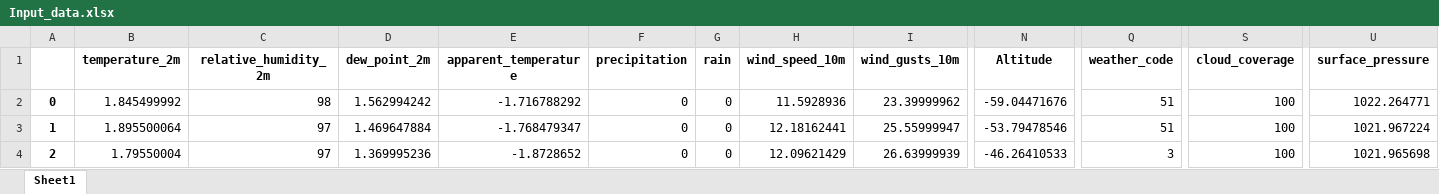
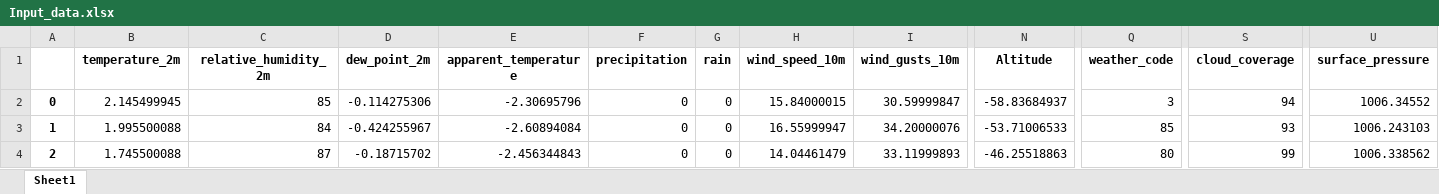
Before and after one commit to PKraska02/Solar_Forecast_24H, an Excel workbook: Solar_Forecast_24H/Input_data.xlsx, sheet Sheet1, drawn as a sheet; only a part is shown, gaps mark what is left out; values as stored, in another font and other column widths than the file's, no borders; the diff covers the shown part only; the diff names each change by its address in the sheet, - before the commit and + after, or states it on an @@ line.

```diff
--- a/Solar_Forecast_24H/Input_data.xlsx (sheet Sheet1)
+++ b/Solar_Forecast_24H/Input_data.xlsx (sheet Sheet1)
-B2 (temperature_2m): 1.845499992
+B2 (temperature_2m): 2.145499945
-C2 (relative_humidity_2m): 98
+C2 (relative_humidity_2m): 85
-D2 (dew_point_2m): 1.562994242
+D2 (dew_point_2m): -0.114275306
-E2 (apparent_temperature): -1.716788292
+E2 (apparent_temperature): -2.30695796
-H2 (wind_speed_10m): 11.5928936
+H2 (wind_speed_10m): 15.84000015
-I2 (wind_gusts_10m): 23.39999962
+I2 (wind_gusts_10m): 30.59999847
-N2 (Altitude): -59.04471676
+N2 (Altitude): -58.83684937
-Q2 (weather_code): 51
+Q2 (weather_code): 3
-S2 (cloud_coverage): 100
+S2 (cloud_coverage): 94
-U2 (surface_pressure): 1022.264771
+U2 (surface_pressure): 1006.34552
-B3 (temperature_2m): 1.895500064
+B3 (temperature_2m): 1.995500088
-C3 (relative_humidity_2m): 97
+C3 (relative_humidity_2m): 84
-D3 (dew_point_2m): 1.469647884
+D3 (dew_point_2m): -0.424255967
-E3 (apparent_temperature): -1.768479347
+E3 (apparent_temperature): -2.60894084
-H3 (wind_speed_10m): 12.18162441
+H3 (wind_speed_10m): 16.55999947
-I3 (wind_gusts_10m): 25.55999947
+I3 (wind_gusts_10m): 34.20000076
-N3 (Altitude): -53.79478546
+N3 (Altitude): -53.71006533
-Q3 (weather_code): 51
+Q3 (weather_code): 85
-S3 (cloud_coverage): 100
+S3 (cloud_coverage): 93
-U3 (surface_pressure): 1021.967224
+U3 (surface_pressure): 1006.243103
-B4 (temperature_2m): 1.79550004
+B4 (temperature_2m): 1.745500088
-C4 (relative_humidity_2m): 97
+C4 (relative_humidity_2m): 87
-D4 (dew_point_2m): 1.369995236
+D4 (dew_point_2m): -0.18715702
-E4 (apparent_temperature): -1.8728652
+E4 (apparent_temperature): -2.456344843
-H4 (wind_speed_10m): 12.09621429
+H4 (wind_speed_10m): 14.04461479
-I4 (wind_gusts_10m): 26.63999939
+I4 (wind_gusts_10m): 33.11999893
-N4 (Altitude): -46.26410533
+N4 (Altitude): -46.25518863
-Q4 (weather_code): 3
+Q4 (weather_code): 80
-S4 (cloud_coverage): 100
+S4 (cloud_coverage): 99
-U4 (surface_pressure): 1021.965698
+U4 (surface_pressure): 1006.338562
```
Also changed, not shown: 227 edited cells elsewhere in this sheet, Solar_Forecast_24H/OpenMeteoAPI_forecast.xlsx, 5 other files.
